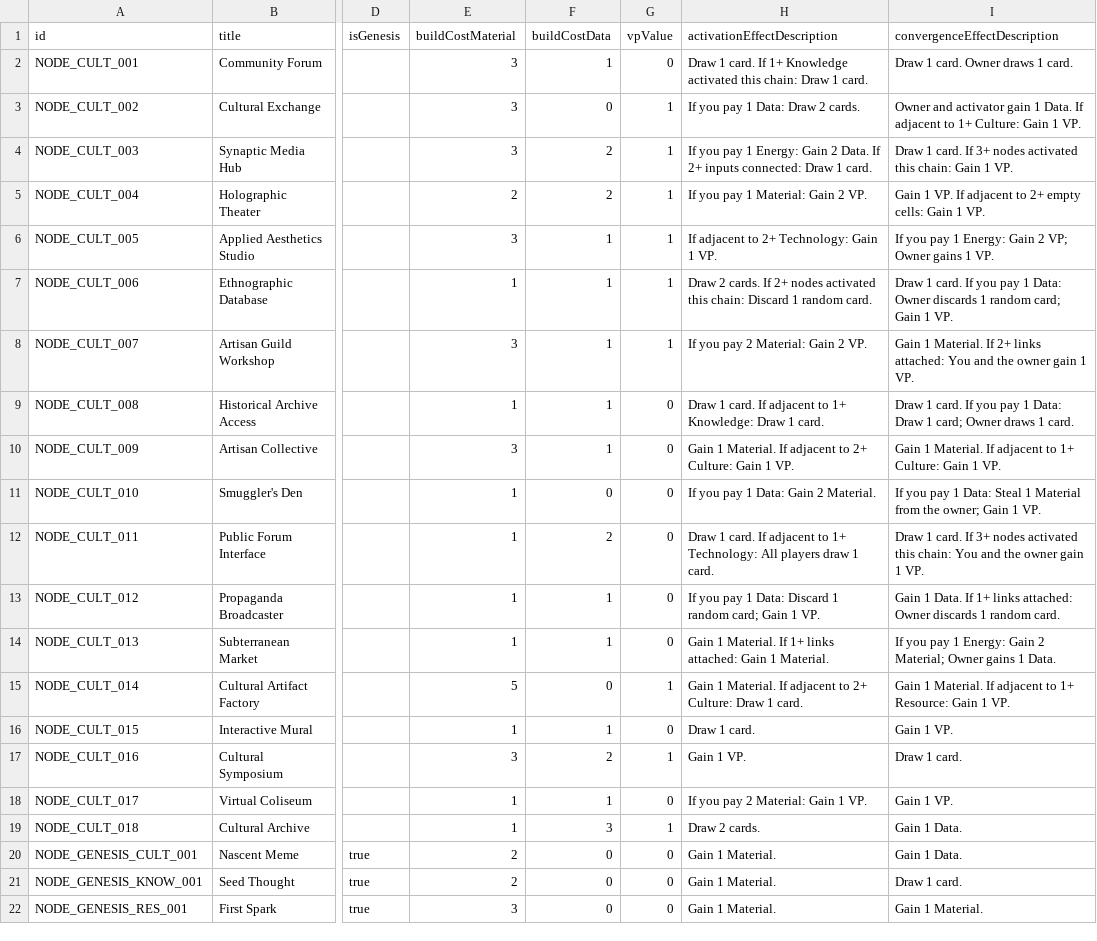
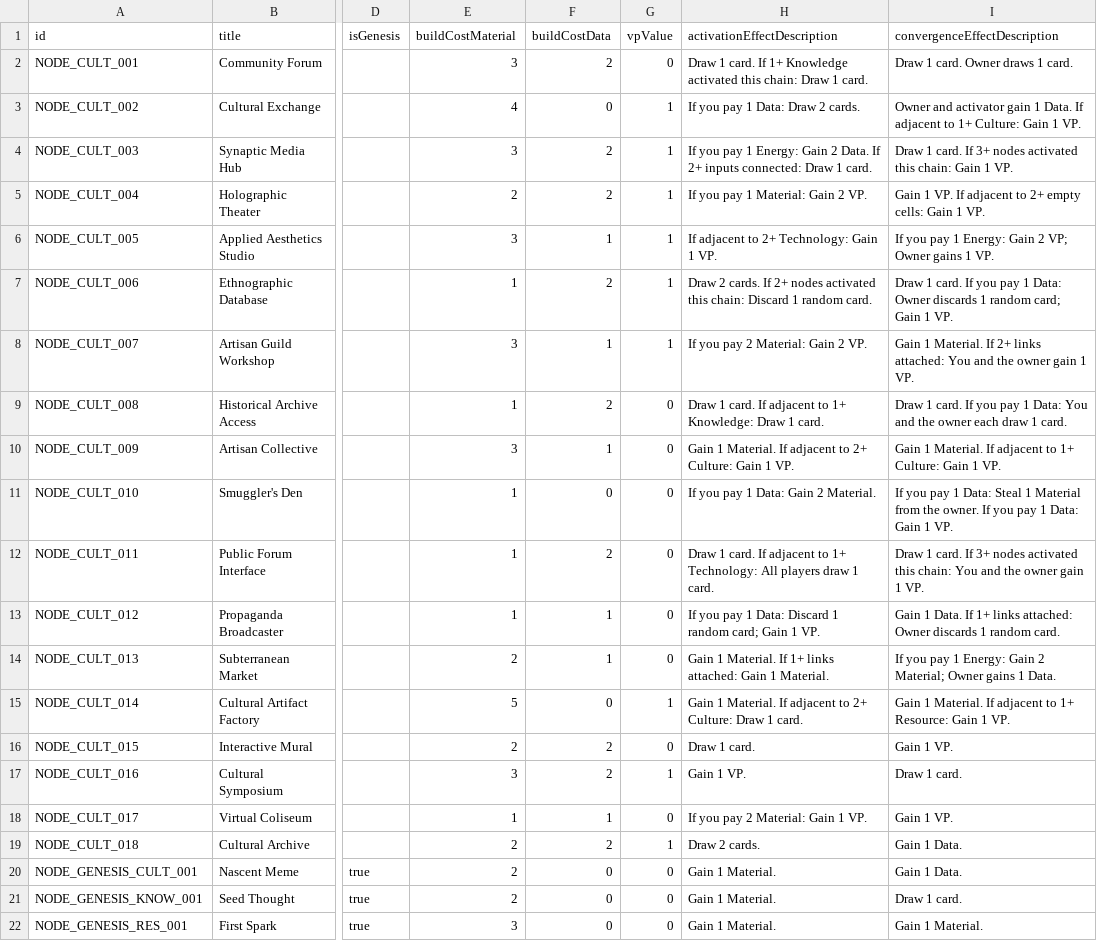
Before and after one commit to kryptx/nexus-cg, a CSV file: card_definitions.csv, drawn as a sheet; only a part is shown, gaps mark what is left out; the diff covers the shown part only; the diff names each change by its address in the sheet, - before the commit and + after, or states it on an @@ line.

Commit message:
More tweaks of cards and descriptions

```diff
--- a/card_definitions.csv
+++ b/card_definitions.csv
-F2 (buildCostData): 1
+F2 (buildCostData): 2
-E3 (buildCostMaterial): 3
+E3 (buildCostMaterial): 4
-F7 (buildCostData): 1
+F7 (buildCostData): 2
-F9 (buildCostData): 1
+F9 (buildCostData): 2
-I9 (convergenceEffectDescription): …1 Data: Draw 1 card; Owner draws 1 card.
+I9 (convergenceEffectDescription): …1 Data: You and the owner each draw 1 card.
-I11 (convergenceEffectDescription): …from the owner; Gain 1…
+I11 (convergenceEffectDescription): …from the owner. If you pay 1 Data: Gain 1…
-E14 (buildCostMaterial): 1
+E14 (buildCostMaterial): 2
-E16 (buildCostMaterial): 1
+E16 (buildCostMaterial): 2
-F16 (buildCostData): 1
+F16 (buildCostData): 2
-E19 (buildCostMaterial): 1
+E19 (buildCostMaterial): 2
-F19 (buildCostData): 3
+F19 (buildCostData): 2
```
Also changed, not shown: 12 edited cells elsewhere in this file, 4 other files.
